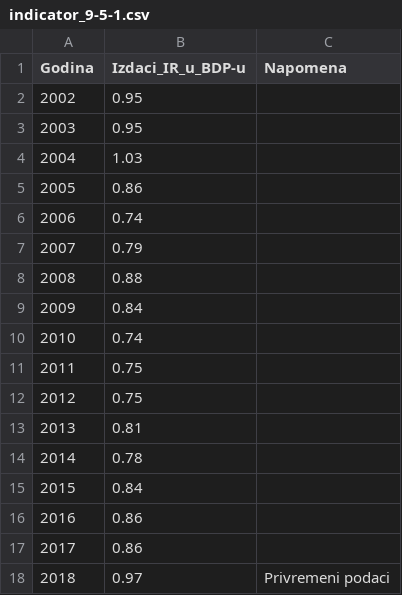
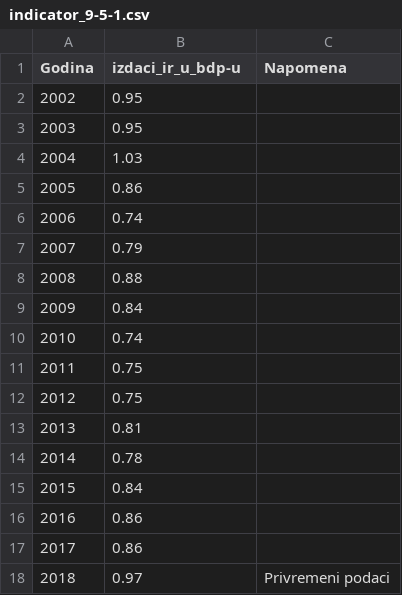
Before and after one commit to CroatianBureauOfStatistics/sdg-indicators, a CSV file: data/indicator_9-5-1.csv, drawn as a sheet.

```diff
--- a/data/indicator_9-5-1.csv
+++ b/data/indicator_9-5-1.csv
@@ -1,2 +1,2 @@
-Godina,Izdaci_IR_u_BDP-u,Napomena
+Godina,izdaci_ir_u_bdp-u,Napomena
 2002,0.95,
```
Also changed, not shown: 1 other file.
